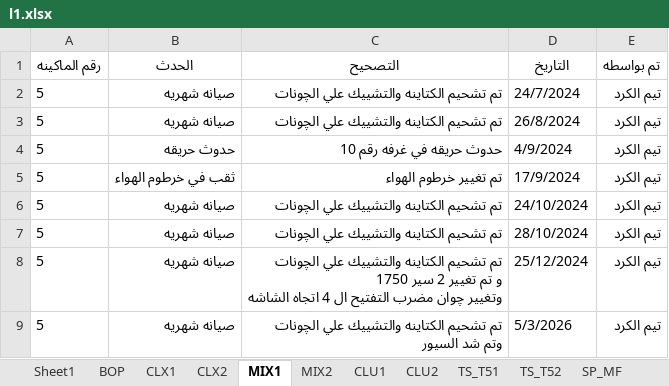
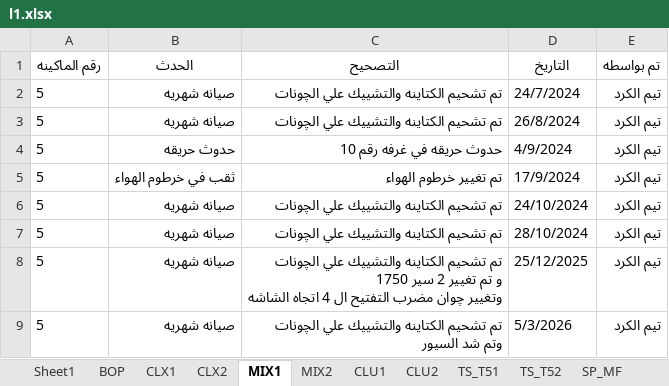
Before and after one commit to mahmedabdallh123/blow-room, an Excel workbook: l1.xlsx, sheet MIX1, drawn as a sheet; values as stored, in another font and other column widths than the file's, no borders; the diff names each change by its address in the sheet, - before the commit and + after, or states it on an @@ line.

Commit message:
تعديل حدث في MIX1 - الصف 6 by admin at 2026-03-07 12:43:05

```diff
--- a/l1.xlsx (sheet MIX1)
+++ b/l1.xlsx (sheet MIX1)
-D8 (التاريخ): 25/12/2024
+D8 (التاريخ): 25/12/2025
```
